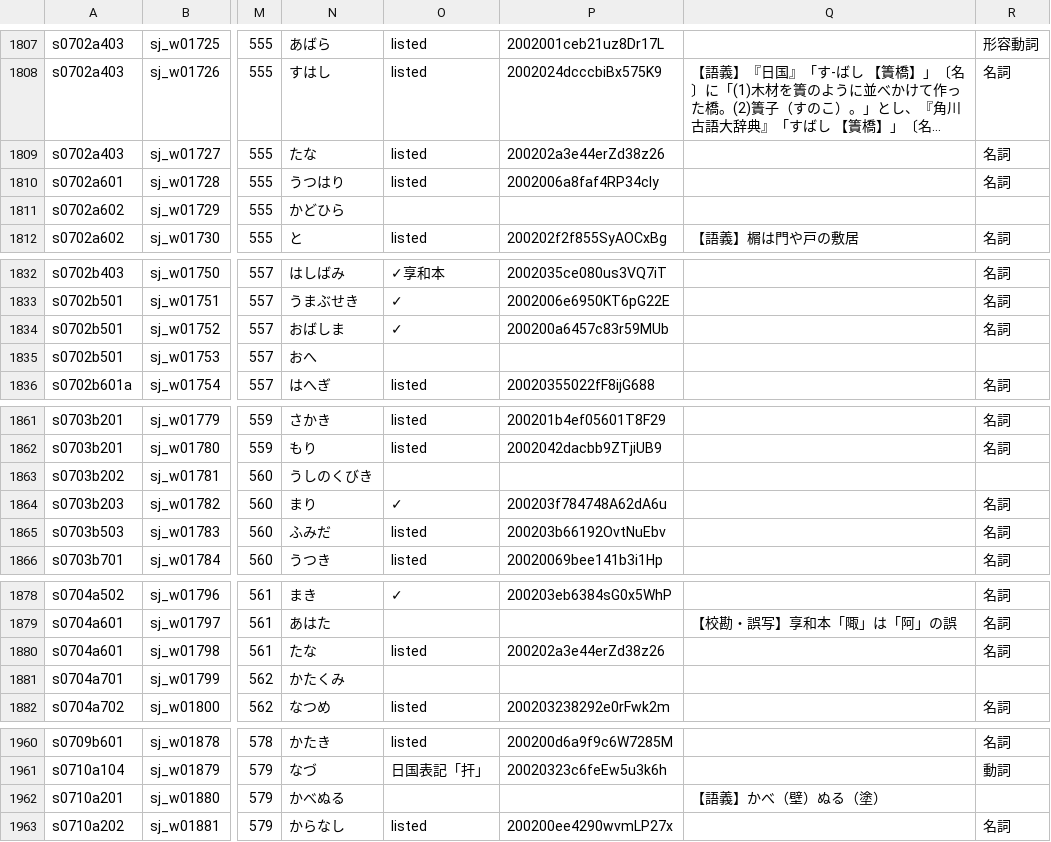
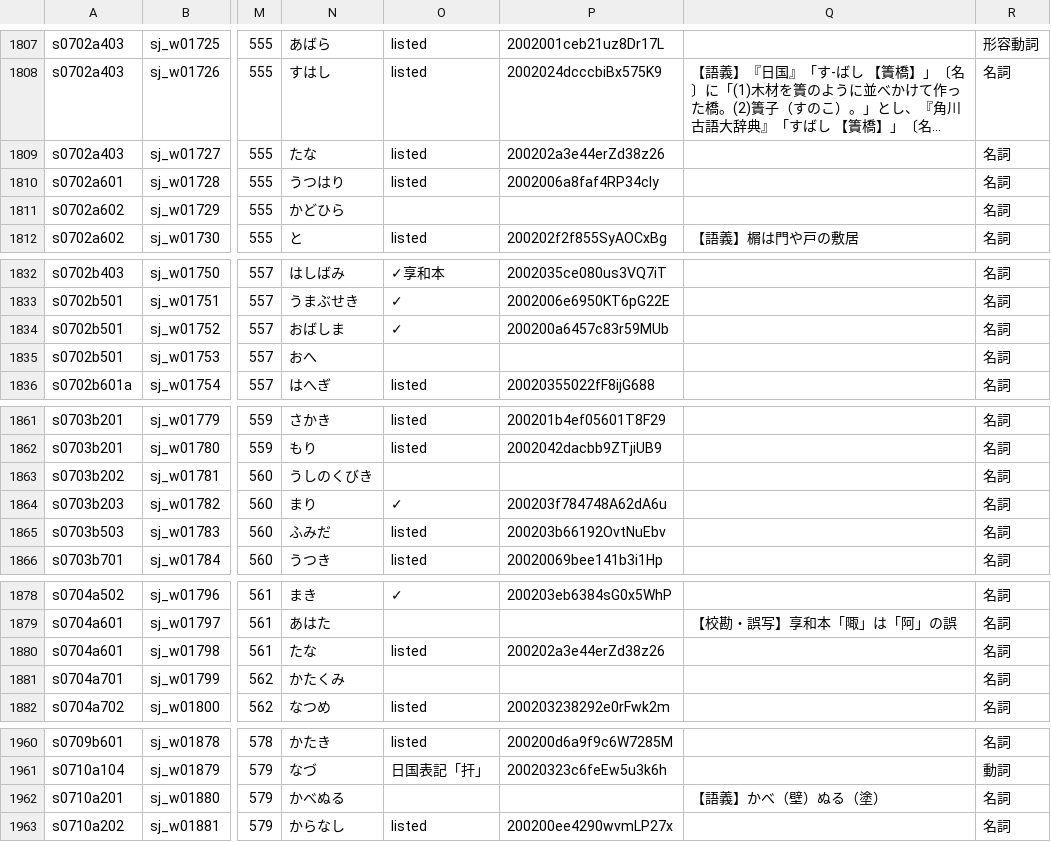
Before and after one commit to shikeda/HDIC, a TSV file: TSJ_wakun.tsv, drawn as a sheet; only a part is shown, gaps mark what is left out; long unchanged cells end in …; the diff covers the shown part only; the diff names each change by its address in the sheet, - before the commit and + after, or states it on an @@ line.

```diff
--- a/TSJ_wakun.tsv
+++ b/TSJ_wakun.tsv
-R1811: (empty)
+R1811: 名詞
-R1835: (empty)
+R1835: 名詞
-R1863: (empty)
+R1863: 名詞
-R1881: (empty)
+R1881: 名詞
-R1962: (empty)
+R1962: 名詞
```
Also changed, not shown: 12 edited cells elsewhere in this file.
